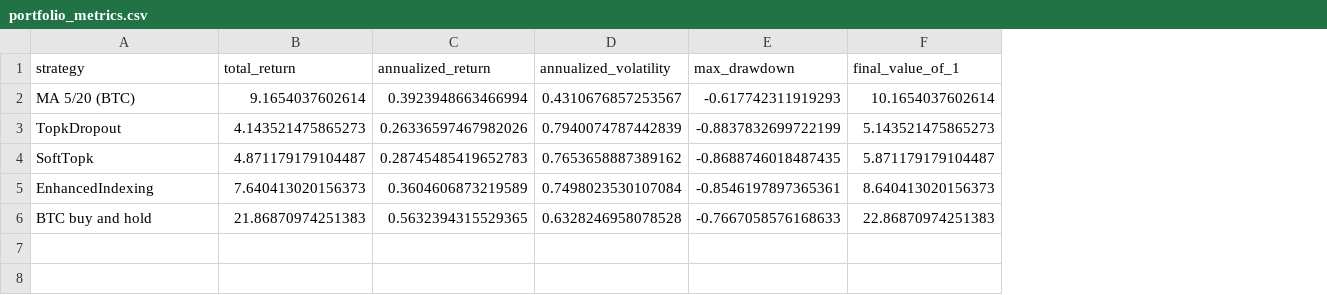
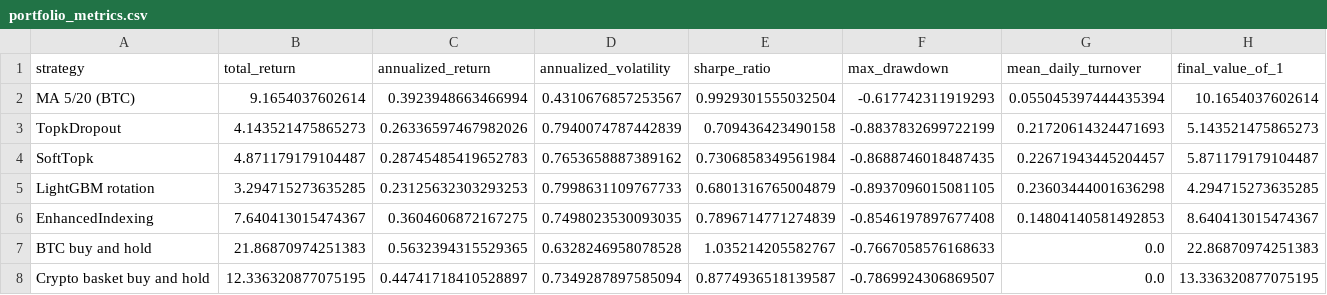
Before and after one commit to Minzc/qlib-next, a CSV file: examples/simple_ma/baseline_results/portfolio_metrics.csv, drawn as a sheet; addresses are those after the commit; the diff names each change by its address in the sheet, - before the commit and + after, or states it on an @@ line.

Commit message:
add rolling lightgbm crypto baseline

```diff
--- a/examples/simple_ma/baseline_results/portfolio_metrics.csv
+++ b/examples/simple_ma/baseline_results/portfolio_metrics.csv
+column E (sharpe_ratio), rows 2-4: 0.9929301555032504 | 0.709436423490158 | 0.7306858349561984; rows 6-7: 0.7896714771274839 | 1.035214205582767
+column G (mean_daily_turnover), rows 2-4: 0.055045397444435394 | 0.21720614324471693 | 0.22671943445204457; rows 6-7: 0.14804140581492853 | 0.0
+row 5: LightGBM rotation | 3.294715273635285 | 0.23125632303293253 | 0.7998631109767733 | 0.6801316765004879 | -0.8937096015081105 | 0.23603444001636298 | 4.294715273635285
-B6 (total_return): 7.640413020156373
+B6 (total_return): 7.640413015474367
-C6 (annualized_return): 0.3604606873219589
+C6 (annualized_return): 0.3604606872167275
-D6 (annualized_volatility): 0.7498023530107084
+D6 (annualized_volatility): 0.7498023530093035
-F6 (max_drawdown): -0.8546197897365361
+F6 (max_drawdown): -0.8546197897677408
-H6 (final_value_of_1): 8.640413020156373
+H6 (final_value_of_1): 8.640413015474367
+row 8: Crypto basket buy and hold | 12.336320877075195 | 0.44741718410528897 | 0.7349287897585094 | 0.8774936518139587 | -0.7869924306869507 | 0.0 | 13.336320877075195
```
Also changed, not shown: 7 other files.
